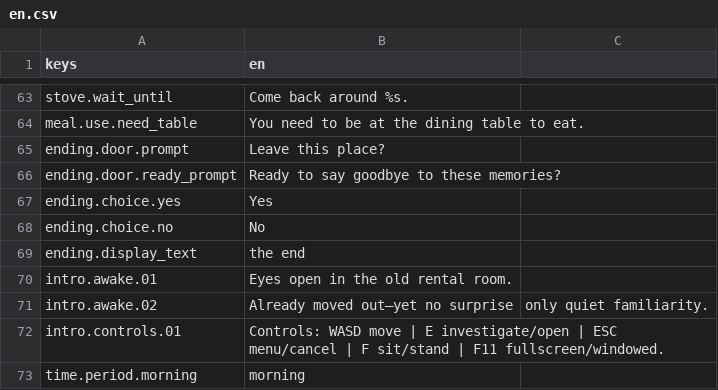
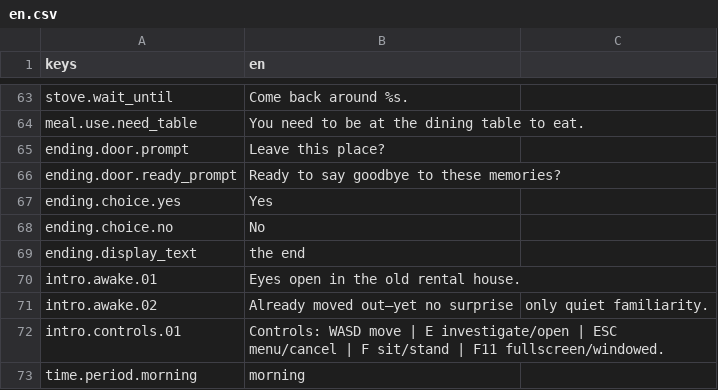
Before and after one commit to mikan5kiro/my-first-godot-game, a CSV file: localization/en.csv, drawn as a sheet; only a part is shown, gaps mark what is left out.

Commit message:
修复英文小bug

```diff
--- a/localization/en.csv
+++ b/localization/en.csv
@@ -69,3 +69,3 @@ ending.choice.no,No
 ending.display_text,the end
-intro.awake.01,Eyes open in the old rental room.
+intro.awake.01,Eyes open in the old rental house.
 intro.awake.02,Already moved out—yet no surprise, only quiet familiarity.
```
